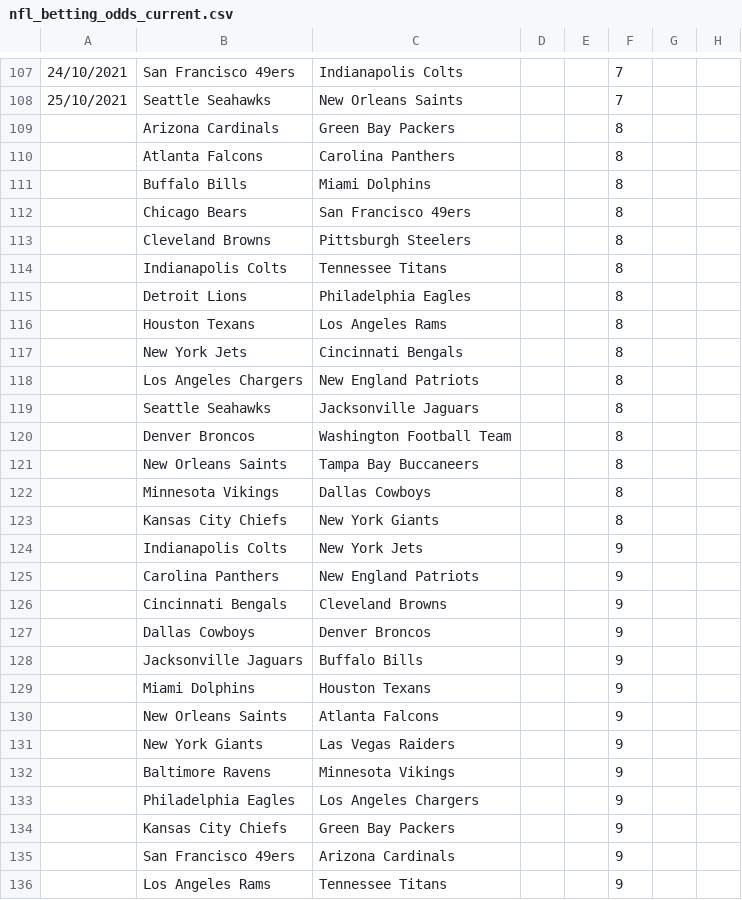
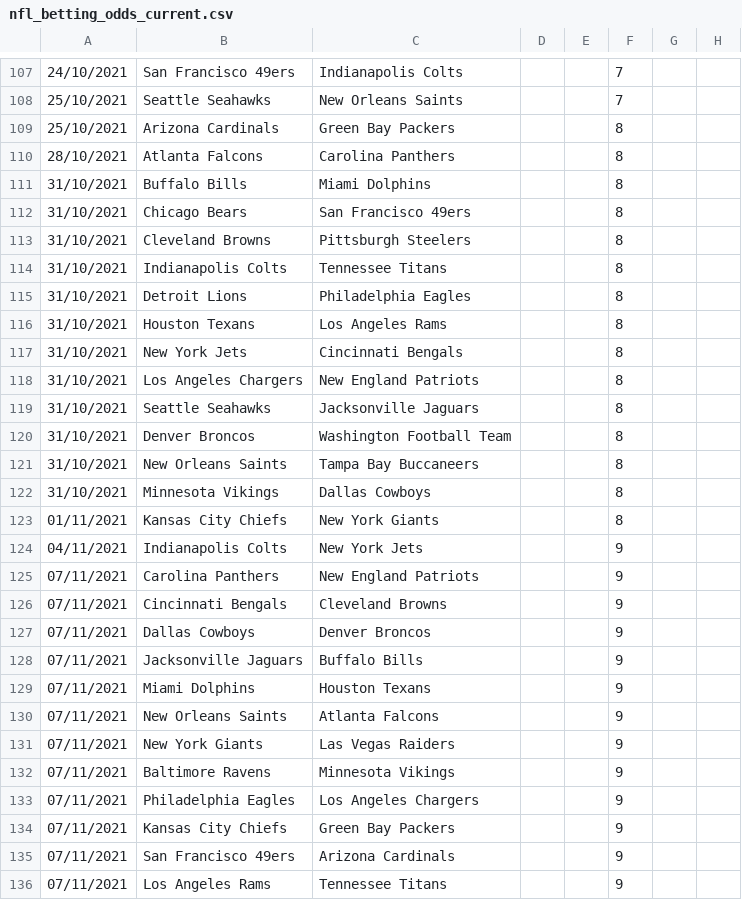
Before and after one commit to ZeNoonan/nfl, a CSV file: nfl_betting_odds_current.csv, drawn as a sheet; only a part is shown, gaps mark what is left out; the diff covers the shown part only; the diff names each change by its address in the sheet, - before the commit and + after, or states it on an @@ line.

Commit message:
update

```diff
--- a/nfl_betting_odds_current.csv
+++ b/nfl_betting_odds_current.csv
-A109: (empty)
+A109: 25/10/2021
-A110: (empty)
+A110: 28/10/2021
-A111:A122: (empty)
+A111:A122: 31/10/2021
-A123: (empty)
+A123: 01/11/2021
-A124: (empty)
+A124: 04/11/2021
-A125:A136: (empty)
+A125:A136: 07/11/2021
```
Also changed, not shown: 137 edited cells elsewhere in this file.
